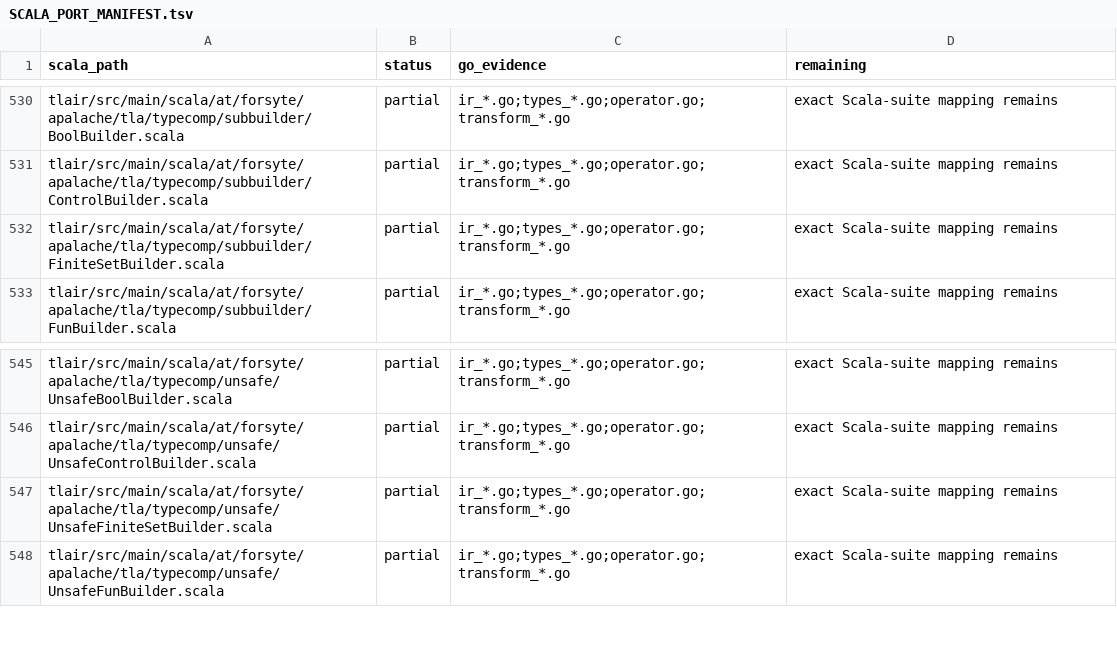
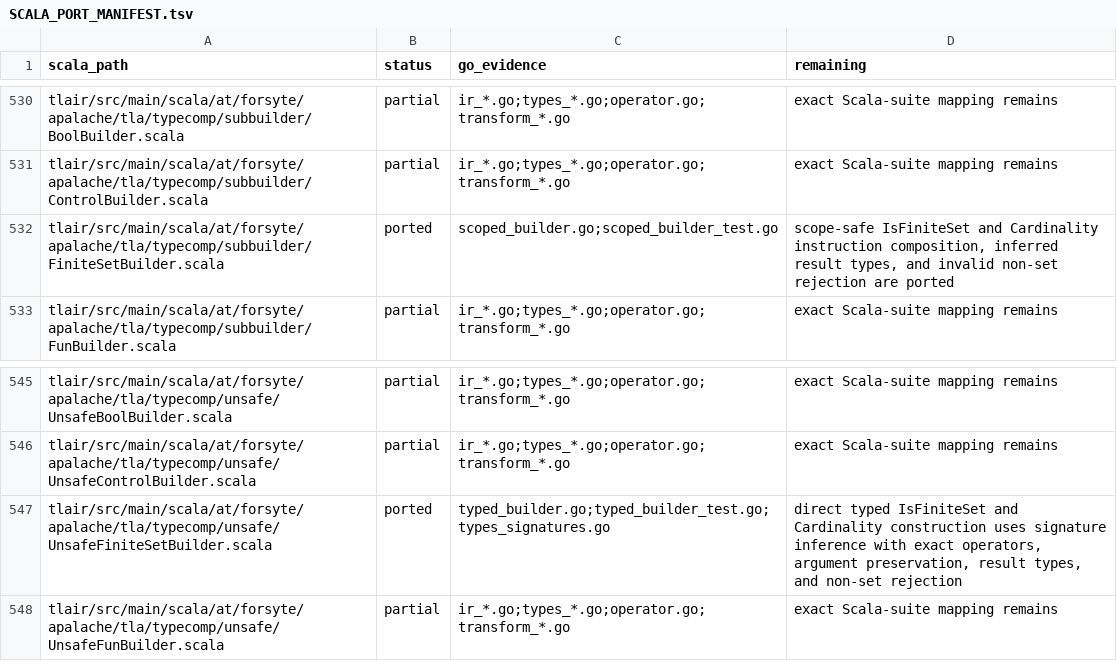
Before and after one commit to glycerine/apalache-go, a TSV file: pkg/SCALA_PORT_MANIFEST.tsv, drawn as a sheet; only a part is shown, gaps mark what is left out.

Commit message:
port finite set builders

```diff
--- a/pkg/SCALA_PORT_MANIFEST.tsv
+++ b/pkg/SCALA_PORT_MANIFEST.tsv
@@ -531,3 +531,3 @@ tlair/src/main/scala/at/forsyte/apalache/tla/typecomp/subbuilder/BoolBuilder.sca
 tlair/src/main/scala/at/forsyte/apalache/tla/typecomp/subbuilder/ControlBuilder.scala	partial	ir_*.go;types_*.go;operator.go;transform_*.go	exact Scala-suite mapping remains
-tlair/src/main/scala/at/forsyte/apalache/tla/typecomp/subbuilder/FiniteSetBuilder.scala	partial	ir_*.go;types_*.go;operator.go;transform_*.go	exact Scala-suite mapping remains
+tlair/src/main/scala/at/forsyte/apalache/tla/typecomp/subbuilder/FiniteSetBuilder.scala	ported	scoped_builder.go;scoped_builder_test.go	scope-safe IsFiniteSet and Cardinality instruction composition, inferred result types, and invalid non-set rejection are ported
 tlair/src/main/scala/at/forsyte/apalache/tla/typecomp/subbuilder/FunBuilder.scala	partial	ir_*.go;types_*.go;operator.go;transform_*.go	exact Scala-suite mapping remains
@@ -546,3 +546,3 @@ tlair/src/main/scala/at/forsyte/apalache/tla/typecomp/unsafe/UnsafeBoolBuilder.s
 tlair/src/main/scala/at/forsyte/apalache/tla/typecomp/unsafe/UnsafeControlBuilder.scala	partial	ir_*.go;types_*.go;operator.go;transform_*.go	exact Scala-suite mapping remains
-tlair/src/main/scala/at/forsyte/apalache/tla/typecomp/unsafe/UnsafeFiniteSetBuilder.scala	partial	ir_*.go;types_*.go;operator.go;transform_*.go	exact Scala-suite mapping remains
+tlair/src/main/scala/at/forsyte/apalache/tla/typecomp/unsafe/UnsafeFiniteSetBuilder.scala	ported	typed_builder.go;typed_builder_test.go;types_signatures.go	direct typed IsFiniteSet and Cardinality construction uses signature inference with exact operators, argument preservation, result types, and non-set rejection
 tlair/src/main/scala/at/forsyte/apalache/tla/typecomp/unsafe/UnsafeFunBuilder.scala	partial	ir_*.go;types_*.go;operator.go;transform_*.go	exact Scala-suite mapping remains
```
Also changed, not shown: pkg/SCALA_TEST_MANIFEST.tsv, 4 other files.
